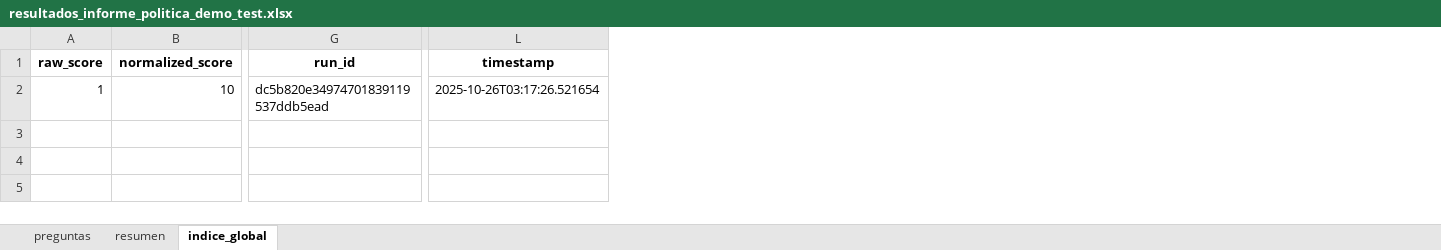
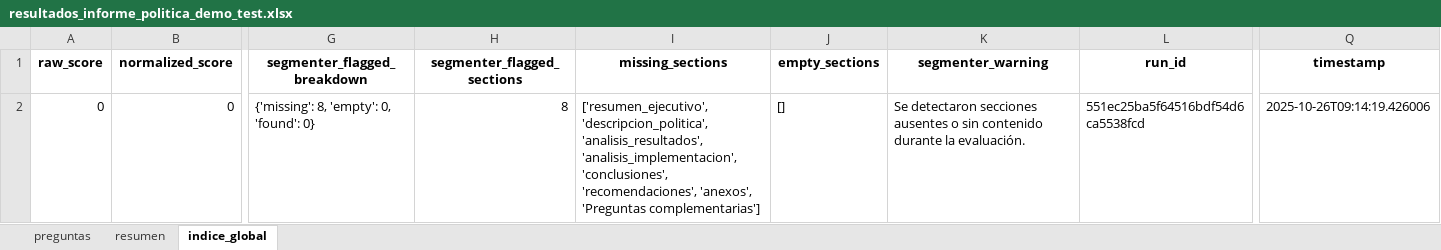
Before and after one commit to xcallallim/Evaluador_Informes, an Excel workbook: data/examples/resultados_informe_politica_demo_test.xlsx, sheet indice_global, drawn as a sheet; only a part is shown, gaps mark what is left out; values as stored, in another font and other column widths than the file's, no borders; addresses are those after the commit; the diff covers the shown part only; the diff names each change by its address in the sheet, - before the commit and + after, or states it on an @@ line.

```diff
--- a/data/examples/resultados_informe_politica_demo_test.xlsx (sheet indice_global)
+++ b/data/examples/resultados_informe_politica_demo_test.xlsx (sheet indice_global)
+column G (segmenter_flagged_breakdown), row 2: {'missing': 8, 'empty': 0, 'found': 0}
+column H (segmenter_flagged_sections), row 2: 8
+column I (missing_sections), row 2: ['resumen_ejecutivo', 'descripcion_politica', 'analisis_resultados', 'analisis_implementacion', 'conclusiones', 'recomendaciones', 'anexos', 'Preguntas complementarias']
+column J (empty_sections), row 2: []
+column K (segmenter_warning), row 2: Se detectaron secciones ausentes o sin contenido durante la evaluación.
-A2 (raw_score): 1
+A2 (raw_score): 0
-B2 (normalized_score): 10
+B2 (normalized_score): 0
-L2 (run_id): dc5b820e34974701839119537ddb5ead
+L2 (run_id): 551ec25ba5f64516bdf54d6ca5538fcd
-Q2 (timestamp): 2025-10-26T03:17:26.521654
+Q2 (timestamp): 2025-10-26T09:14:19.426006
```
Also changed, not shown: 1 edited cell elsewhere in this sheet, sheet preguntas, sheet resumen, 4 other files.
